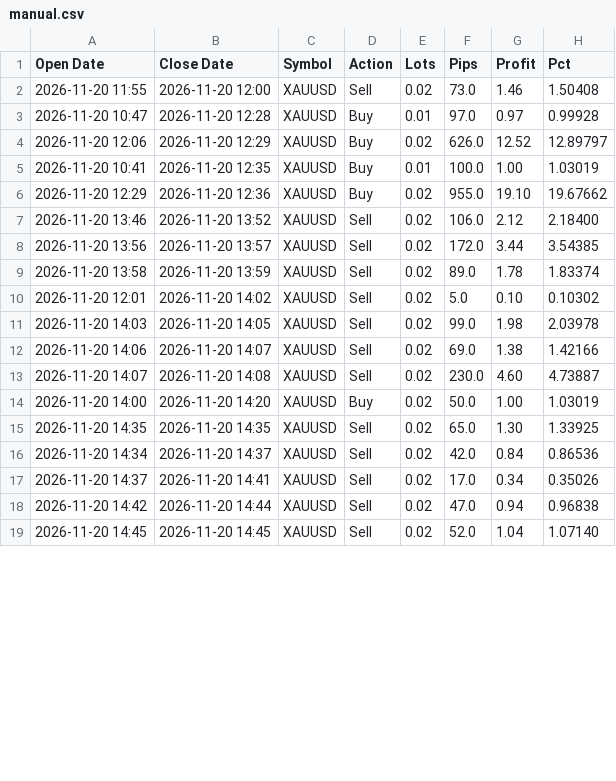
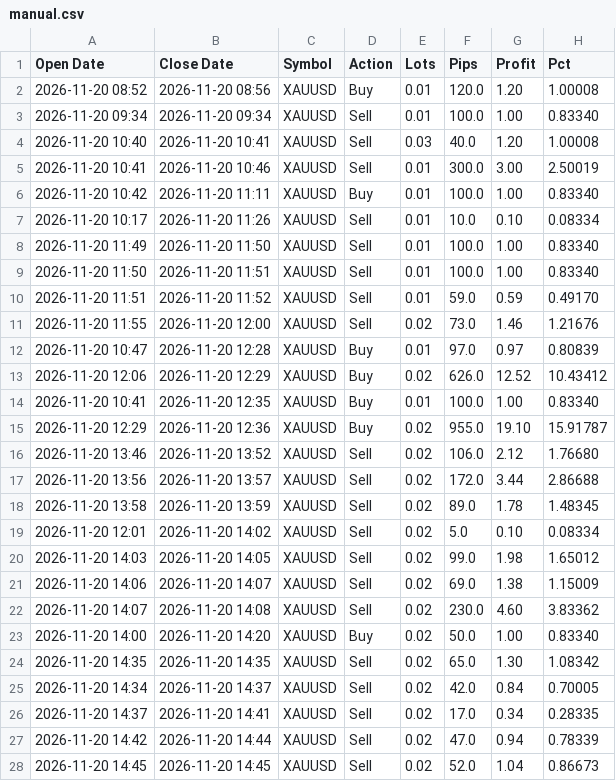
Before and after one commit to Golden-Dave/Trading, a CSV file: data/manual.csv, drawn as a sheet; only a part is shown; the diff covers the shown part only.

```diff
--- a/data/manual.csv
+++ b/data/manual.csv
@@ -1,19 +1,28 @@
 Open Date,Close Date,Symbol,Action,Lots,Pips,Profit,Pct
-2026-11-20 11:55,2026-11-20 12:00,XAUUSD,Sell,0.02,73.0,1.46,1.50408
-2026-11-20 10:47,2026-11-20 12:28,XAUUSD,Buy,0.01,97.0,0.97,0.99928
-2026-11-20 12:06,2026-11-20 12:29,XAUUSD,Buy,0.02,626.0,12.52,12.89797
-2026-11-20 10:41,2026-11-20 12:35,XAUUSD,Buy,0.01,100.0,1.00,1.03019
-2026-11-20 12:29,2026-11-20 12:36,XAUUSD,Buy,0.02,955.0,19.10,19.67662
-2026-11-20 13:46,2026-11-20 13:52,XAUUSD,Sell,0.02,106.0,2.12,2.18400
-2026-11-20 13:56,2026-11-20 13:57,XAUUSD,Sell,0.02,172.0,3.44,3.54385
-2026-11-20 13:58,2026-11-20 13:59,XAUUSD,Sell,0.02,89.0,1.78,1.83374
-2026-11-20 12:01,2026-11-20 14:02,XAUUSD,Sell,0.02,5.0,0.10,0.10302
-2026-11-20 14:03,2026-11-20 14:05,XAUUSD,Sell,0.02,99.0,1.98,2.03978
-2026-11-20 14:06,2026-11-20 14:07,XAUUSD,Sell,0.02,69.0,1.38,1.42166
-2026-11-20 14:07,2026-11-20 14:08,XAUUSD,Sell,0.02,230.0,4.60,4.73887
-2026-11-20 14:00,2026-11-20 14:20,XAUUSD,Buy,0.02,50.0,1.00,1.03019
-2026-11-20 14:35,2026-11-20 14:35,XAUUSD,Sell,0.02,65.0,1.30,1.33925
-2026-11-20 14:34,2026-11-20 14:37,XAUUSD,Sell,0.02,42.0,0.84,0.86536
-2026-11-20 14:37,2026-11-20 14:41,XAUUSD,Sell,0.02,17.0,0.34,0.35026
-2026-11-20 14:42,2026-11-20 14:44,XAUUSD,Sell,0.02,47.0,0.94,0.96838
-2026-11-20 14:45,2026-11-20 14:45,XAUUSD,Sell,0.02,52.0,1.04,1.07140
+2026-11-20 08:52,2026-11-20 08:56,XAUUSD,Buy,0.01,120.0,1.20,1.00008
+2026-11-20 09:34,2026-11-20 09:34,XAUUSD,Sell,0.01,100.0,1.00,0.83340
+2026-11-20 10:40,2026-11-20 10:41,XAUUSD,Sell,0.03,40.0,1.20,1.00008
+2026-11-20 10:41,2026-11-20 10:46,XAUUSD,Sell,0.01,300.0,3.00,2.50019
+2026-11-20 10:42,2026-11-20 11:11,XAUUSD,Buy,0.01,100.0,1.00,0.83340
+2026-11-20 10:17,2026-11-20 11:26,XAUUSD,Sell,0.01,10.0,0.10,0.08334
+2026-11-20 11:49,2026-11-20 11:50,XAUUSD,Sell,0.01,100.0,1.00,0.83340
+2026-11-20 11:50,2026-11-20 11:51,XAUUSD,Sell,0.01,100.0,1.00,0.83340
+2026-11-20 11:51,2026-11-20 11:52,XAUUSD,Sell,0.01,59.0,0.59,0.49170
+2026-11-20 11:55,2026-11-20 12:00,XAUUSD,Sell,0.02,73.0,1.46,1.21676
+2026-11-20 10:47,2026-11-20 12:28,XAUUSD,Buy,0.01,97.0,0.97,0.80839
+2026-11-20 12:06,2026-11-20 12:29,XAUUSD,Buy,0.02,626.0,12.52,10.43412
+2026-11-20 10:41,2026-11-20 12:35,XAUUSD,Buy,0.01,100.0,1.00,0.83340
+2026-11-20 12:29,2026-11-20 12:36,XAUUSD,Buy,0.02,955.0,19.10,15.91787
+2026-11-20 13:46,2026-11-20 13:52,XAUUSD,Sell,0.02,106.0,2.12,1.76680
+2026-11-20 13:56,2026-11-20 13:57,XAUUSD,Sell,0.02,172.0,3.44,2.86688
+2026-11-20 13:58,2026-11-20 13:59,XAUUSD,Sell,0.02,89.0,1.78,1.48345
+2026-11-20 12:01,2026-11-20 14:02,XAUUSD,Sell,0.02,5.0,0.10,0.08334
+2026-11-20 14:03,2026-11-20 14:05,XAUUSD,Sell,0.02,99.0,1.98,1.65012
+2026-11-20 14:06,2026-11-20 14:07,XAUUSD,Sell,0.02,69.0,1.38,1.15009
+2026-11-20 14:07,2026-11-20 14:08,XAUUSD,Sell,0.02,230.0,4.60,3.83362
+2026-11-20 14:00,2026-11-20 14:20,XAUUSD,Buy,0.02,50.0,1.00,0.83340
+2026-11-20 14:35,2026-11-20 14:35,XAUUSD,Sell,0.02,65.0,1.30,1.08342
+2026-11-20 14:34,2026-11-20 14:37,XAUUSD,Sell,0.02,42.0,0.84,0.70005
+2026-11-20 14:37,2026-11-20 14:41,XAUUSD,Sell,0.02,17.0,0.34,0.28335
+2026-11-20 14:42,2026-11-20 14:44,XAUUSD,Sell,0.02,47.0,0.94,0.78339
+2026-11-20 14:45,2026-11-20 14:45,XAUUSD,Sell,0.02,52.0,1.04,0.86673
```
Also changed, not shown: 22 edited cells elsewhere in this file, data/gold-evolution-growth.csv, 1 other file.
